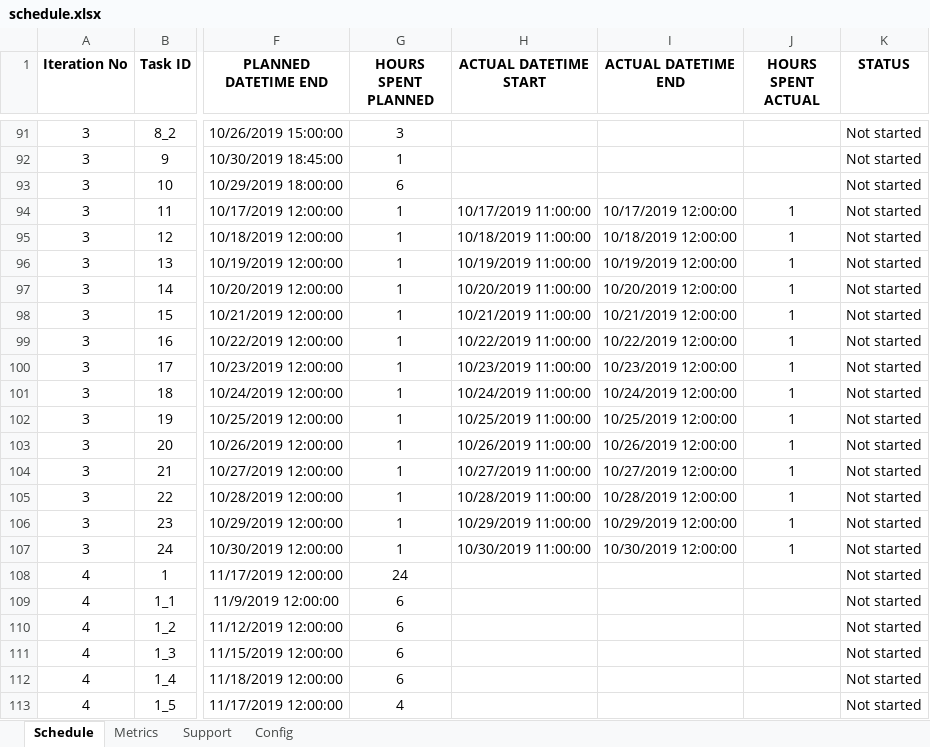
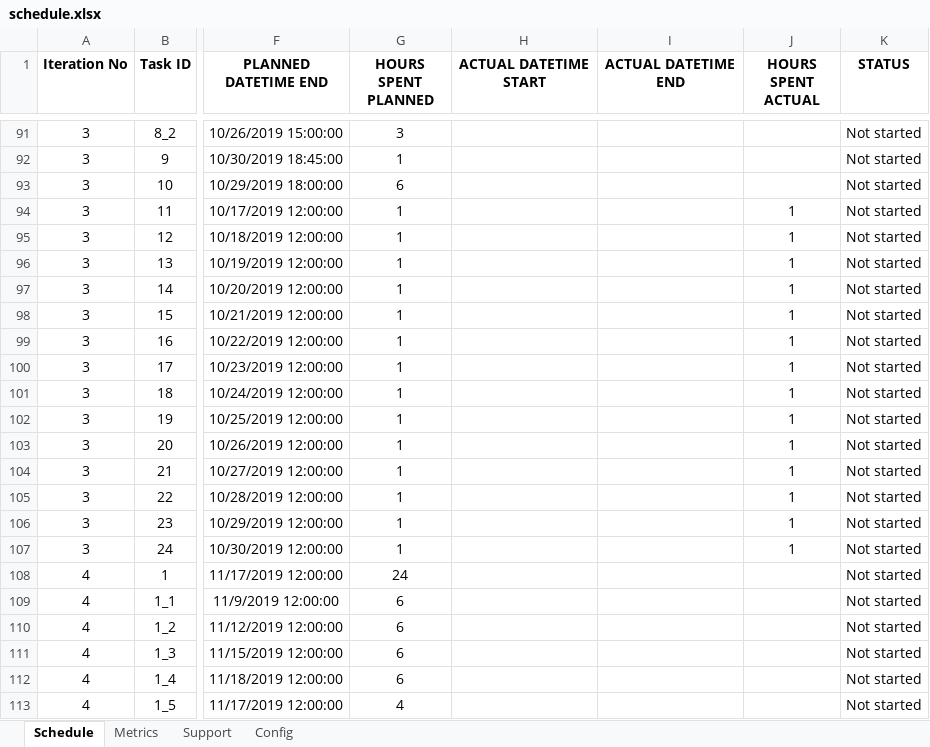
Before and after one commit to ameyrathi/SWE-Project, an Excel workbook: schedule.xlsx, sheet Schedule, drawn as a sheet; only a part is shown, gaps mark what is left out; values as stored, in another font and other column widths than the file's, no borders; charts and pictures not drawn; the diff covers the shown part only; the diff names each change by its address in the sheet, - before the commit and + after, or states it on an @@ line.

Commit message:
Update schedule.xlsx
Removed actual datetimes for daily updates in Iteration 2 and 3

```diff
--- a/schedule.xlsx (sheet Schedule)
+++ b/schedule.xlsx (sheet Schedule)
-H94 (ACTUAL DATETIME START): 10/17/2019 11:00:00
+H94 (ACTUAL DATETIME START): (empty)
-I94 (ACTUAL DATETIME END): 10/17/2019 12:00:00
+I94 (ACTUAL DATETIME END): (empty)
-H95 (ACTUAL DATETIME START): 10/18/2019 11:00:00
+H95 (ACTUAL DATETIME START): (empty)
-I95 (ACTUAL DATETIME END): 10/18/2019 12:00:00
+I95 (ACTUAL DATETIME END): (empty)
-H96 (ACTUAL DATETIME START): 10/19/2019 11:00:00
+H96 (ACTUAL DATETIME START): (empty)
-I96 (ACTUAL DATETIME END): 10/19/2019 12:00:00
+I96 (ACTUAL DATETIME END): (empty)
-H97 (ACTUAL DATETIME START): 10/20/2019 11:00:00
+H97 (ACTUAL DATETIME START): (empty)
-I97 (ACTUAL DATETIME END): 10/20/2019 12:00:00
+I97 (ACTUAL DATETIME END): (empty)
-H98 (ACTUAL DATETIME START): 10/21/2019 11:00:00
+H98 (ACTUAL DATETIME START): (empty)
-I98 (ACTUAL DATETIME END): 10/21/2019 12:00:00
+I98 (ACTUAL DATETIME END): (empty)
-H99 (ACTUAL DATETIME START): 10/22/2019 11:00:00
+H99 (ACTUAL DATETIME START): (empty)
-I99 (ACTUAL DATETIME END): 10/22/2019 12:00:00
+I99 (ACTUAL DATETIME END): (empty)
-H100 (ACTUAL DATETIME START): 10/23/2019 11:00:00
+H100 (ACTUAL DATETIME START): (empty)
-I100 (ACTUAL DATETIME END): 10/23/2019 12:00:00
+I100 (ACTUAL DATETIME END): (empty)
-H101 (ACTUAL DATETIME START): 10/24/2019 11:00:00
+H101 (ACTUAL DATETIME START): (empty)
-I101 (ACTUAL DATETIME END): 10/24/2019 12:00:00
+I101 (ACTUAL DATETIME END): (empty)
-H102 (ACTUAL DATETIME START): 10/25/2019 11:00:00
+H102 (ACTUAL DATETIME START): (empty)
-I102 (ACTUAL DATETIME END): 10/25/2019 12:00:00
+I102 (ACTUAL DATETIME END): (empty)
-H103 (ACTUAL DATETIME START): 10/26/2019 11:00:00
+H103 (ACTUAL DATETIME START): (empty)
-I103 (ACTUAL DATETIME END): 10/26/2019 12:00:00
+I103 (ACTUAL DATETIME END): (empty)
-H104 (ACTUAL DATETIME START): 10/27/2019 11:00:00
+H104 (ACTUAL DATETIME START): (empty)
-I104 (ACTUAL DATETIME END): 10/27/2019 12:00:00
+I104 (ACTUAL DATETIME END): (empty)
-H105 (ACTUAL DATETIME START): 10/28/2019 11:00:00
+H105 (ACTUAL DATETIME START): (empty)
-I105 (ACTUAL DATETIME END): 10/28/2019 12:00:00
+I105 (ACTUAL DATETIME END): (empty)
-H106 (ACTUAL DATETIME START): 10/29/2019 11:00:00
+H106 (ACTUAL DATETIME START): (empty)
-I106 (ACTUAL DATETIME END): 10/29/2019 12:00:00
+I106 (ACTUAL DATETIME END): (empty)
-H107 (ACTUAL DATETIME START): 10/30/2019 11:00:00
+H107 (ACTUAL DATETIME START): (empty)
-I107 (ACTUAL DATETIME END): 10/30/2019 12:00:00
+I107 (ACTUAL DATETIME END): (empty)
```
Also changed, not shown: 32 edited cells elsewhere in this sheet, sheet Metrics, charts or pictures.
